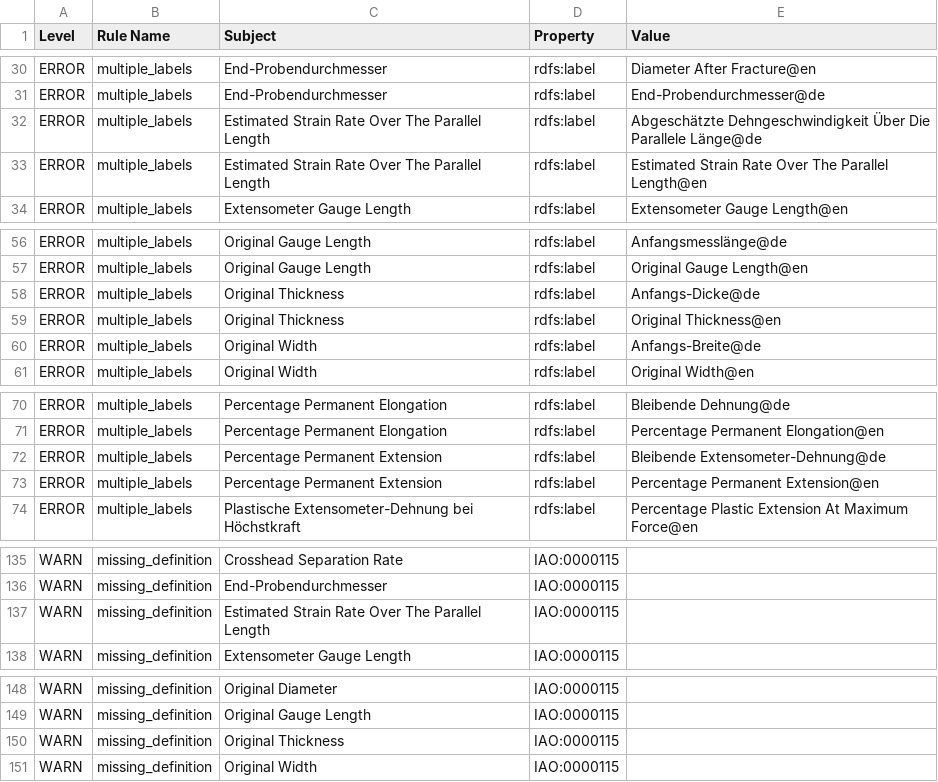
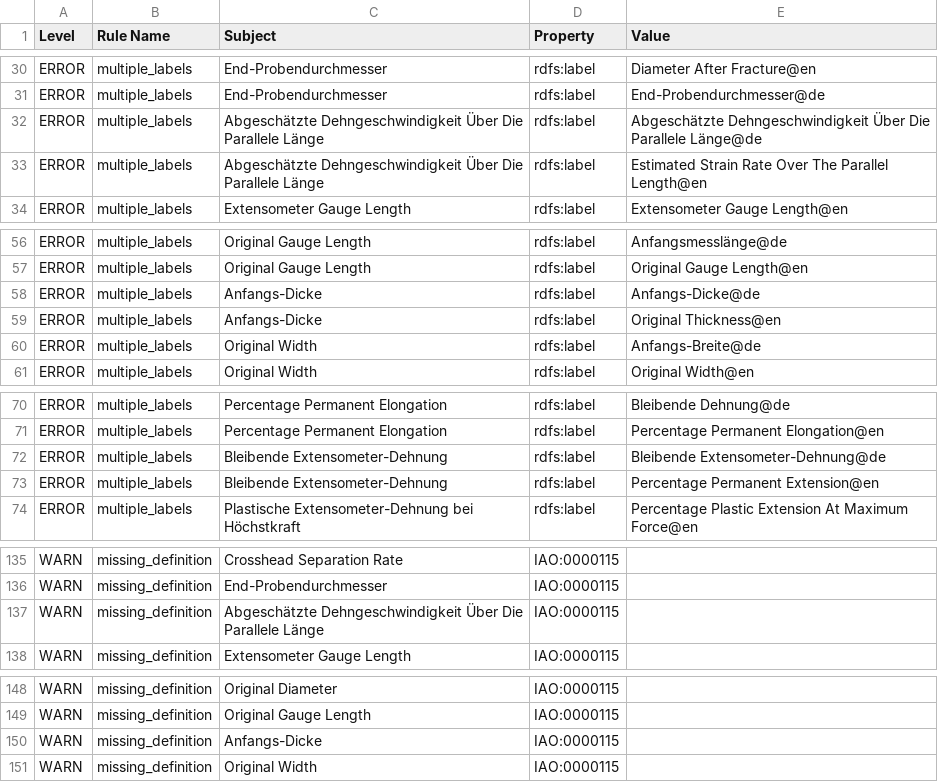
Before and after one commit to materialdigital/tensile-test-ontology, a TSV file: src/ontology/reports/tto-edit.owl-obo-report.tsv, drawn as a sheet; only a part is shown, gaps mark what is left out; the diff covers the shown part only.

```diff
--- a/src/ontology/reports/tto-edit.owl-obo-report.tsv
+++ b/src/ontology/reports/tto-edit.owl-obo-report.tsv
@@ -31,4 +31,4 @@ ERROR	multiple_labels	End-Probendurchmesser	rdfs:label	Diameter After Fracture@e
 ERROR	multiple_labels	End-Probendurchmesser	rdfs:label	End-Probendurchmesser@de
-ERROR	multiple_labels	Estimated Strain Rate Over The Parallel Length	rdfs:label	Abgeschätzte Dehngeschwindigkeit Über Die Parallele Länge@de
-ERROR	multiple_labels	Estimated Strain Rate Over The Parallel Length	rdfs:label	Estimated Strain Rate Over The Parallel Length@en
+ERROR	multiple_labels	Abgeschätzte Dehngeschwindigkeit Über Die Parallele Länge	rdfs:label	Abgeschätzte Dehngeschwindigkeit Über Die Parallele Länge@de
+ERROR	multiple_labels	Abgeschätzte Dehngeschwindigkeit Über Die Parallele Länge	rdfs:label	Estimated Strain Rate Over The Parallel Length@en
 ERROR	multiple_labels	Extensometer Gauge Length	rdfs:label	Extensometer Gauge Length@en
@@ -57,4 +57,4 @@ ERROR	multiple_labels	Original Gauge Length	rdfs:label	Anfangsmesslänge@de
 ERROR	multiple_labels	Original Gauge Length	rdfs:label	Original Gauge Length@en
-ERROR	multiple_labels	Original Thickness	rdfs:label	Anfangs-Dicke@de
-ERROR	multiple_labels	Original Thickness	rdfs:label	Original Thickness@en
+ERROR	multiple_labels	Anfangs-Dicke	rdfs:label	Anfangs-Dicke@de
+ERROR	multiple_labels	Anfangs-Dicke	rdfs:label	Original Thickness@en
 ERROR	multiple_labels	Original Width	rdfs:label	Anfangs-Breite@de
@@ -71,4 +71,4 @@ ERROR	multiple_labels	Percentage Permanent Elongation	rdfs:label	Bleibende Dehnu
 ERROR	multiple_labels	Percentage Permanent Elongation	rdfs:label	Percentage Permanent Elongation@en
-ERROR	multiple_labels	Percentage Permanent Extension	rdfs:label	Bleibende Extensometer-Dehnung@de
-ERROR	multiple_labels	Percentage Permanent Extension	rdfs:label	Percentage Permanent Extension@en
+ERROR	multiple_labels	Bleibende Extensometer-Dehnung	rdfs:label	Bleibende Extensometer-Dehnung@de
+ERROR	multiple_labels	Bleibende Extensometer-Dehnung	rdfs:label	Percentage Permanent Extension@en
 ERROR	multiple_labels	Plastische Extensometer-Dehnung bei Höchstkraft	rdfs:label	Percentage Plastic Extension At Maximum Force@en
@@ -136,3 +136,3 @@ WARN	missing_definition	Crosshead Separation Rate	IAO:0000115
 WARN	missing_definition	End-Probendurchmesser	IAO:0000115	
-WARN	missing_definition	Estimated Strain Rate Over The Parallel Length	IAO:0000115	
+WARN	missing_definition	Abgeschätzte Dehngeschwindigkeit Über Die Parallele Länge	IAO:0000115	
 WARN	missing_definition	Extensometer Gauge Length	IAO:0000115	
@@ -149,3 +149,3 @@ WARN	missing_definition	Original Diameter	IAO:0000115
 WARN	missing_definition	Original Gauge Length	IAO:0000115	
-WARN	missing_definition	Original Thickness	IAO:0000115	
+WARN	missing_definition	Anfangs-Dicke	IAO:0000115	
 WARN	missing_definition	Original Width	IAO:0000115	
```
Also changed, not shown: 1 edited cell elsewhere in this file, 3 other files.
